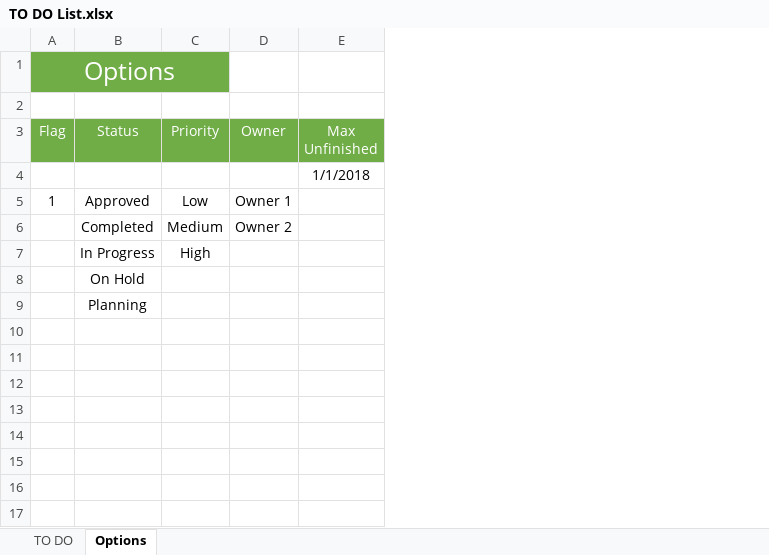
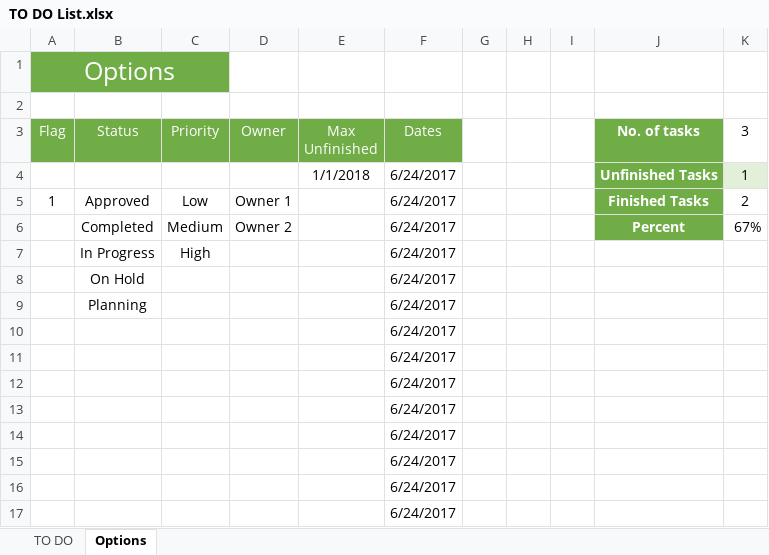
Before and after one commit to nejcltr/Excel-spreadsheet-projects, an Excel workbook: TO DO List.xlsx, sheet Options, drawn as a sheet; values as stored, in another font and other column widths than the file's, no borders; table styles not drawn; the diff names each change by its address in the sheet, - before the commit and + after, or states it on an @@ line.

Commit message:
new graph completed tasks in %

```diff
--- a/TO DO List.xlsx (sheet Options)
+++ b/TO DO List.xlsx (sheet Options)
+column F (Dates), rows 4-9: all 6/24/2017
+column G, empty
+column H, empty
+column I, empty
+column J (No. of tasks), rows 4-6: Unfinished Tasks | Finished Tasks | Percent
+column K (3), rows 4-6: 1 | 2 | 67%
+row 10:  |  |  |  |  | 6/24/2017
+row 11:  |  |  |  |  | 6/24/2017
+row 12:  |  |  |  |  | 6/24/2017
+row 13:  |  |  |  |  | 6/24/2017
+row 14:  |  |  |  |  | 6/24/2017
+row 15:  |  |  |  |  | 6/24/2017
+row 16:  |  |  |  |  | 6/24/2017
+row 17:  |  |  |  |  | 6/24/2017
```
Also changed, not shown: sheet TO DO, charts or pictures.
